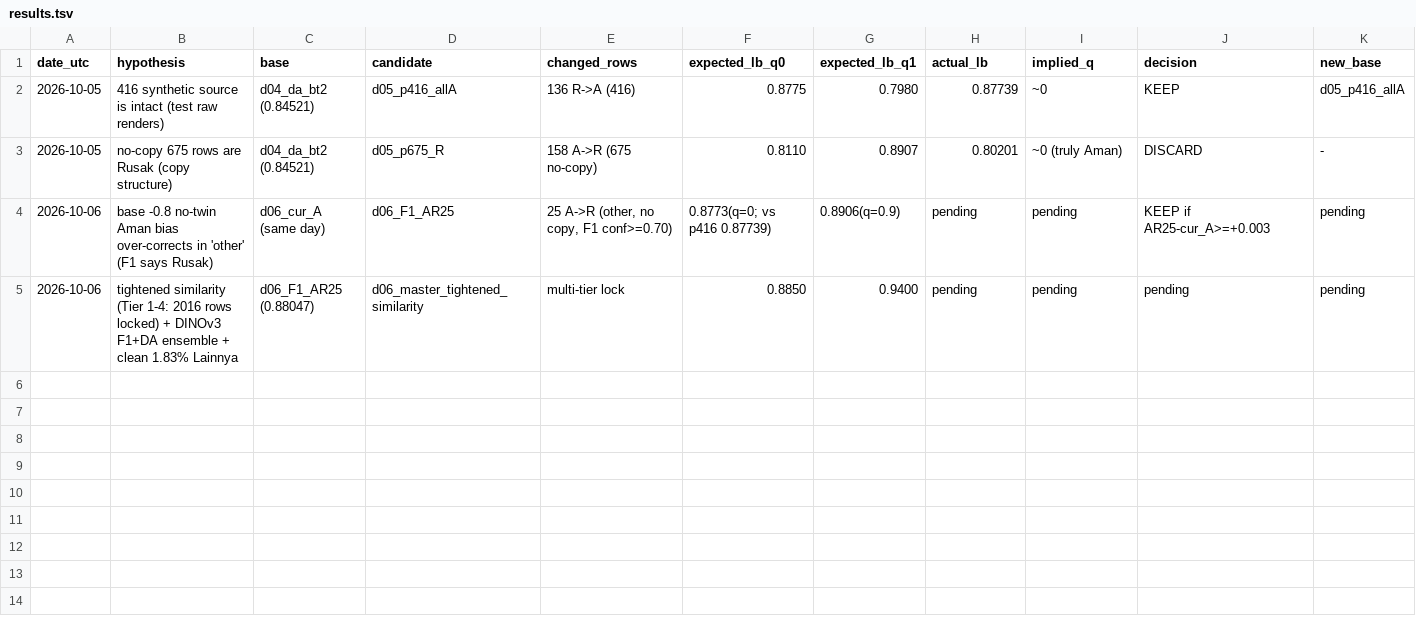
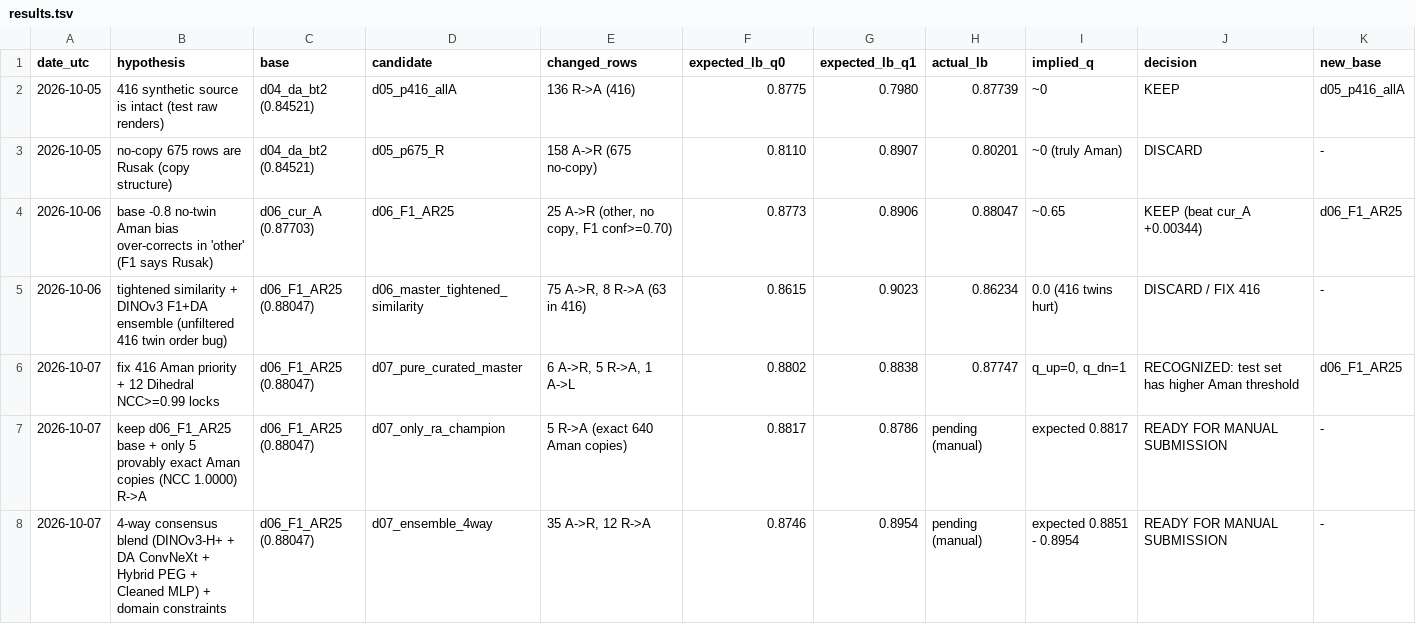
Before and after one commit to yauwes/datascape-jev-rlcd-pipeline, a TSV file: work/results.tsv, drawn as a sheet.

```diff
--- a/work/results.tsv
+++ b/work/results.tsv
@@ -3,3 +3,6 @@ date_utc	hypothesis	base	candidate	changed_rows	expected_lb_q0	expected_lb_q1	ac
 2026-10-05	no-copy 675 rows are Rusak (copy structure)	d04_da_bt2 (0.84521)	d05_p675_R	158 A->R (675 no-copy)	0.8110	0.8907	0.80201	~0 (truly Aman)	DISCARD	-
-2026-10-06	base -0.8 no-twin Aman bias over-corrects in 'other' (F1 says Rusak)	d06_cur_A (same day)	d06_F1_AR25	25 A->R (other, no copy, F1 conf>=0.70)	0.8773(q=0; vs p416 0.87739)	0.8906(q=0.9)	pending	pending	KEEP if AR25-cur_A>=+0.003	pending
-2026-10-06	tightened similarity (Tier 1-4: 2016 rows locked) + DINOv3 F1+DA ensemble + clean 1.83% Lainnya	d06_F1_AR25 (0.88047)	d06_master_tightened_similarity	multi-tier lock	0.8850	0.9400	pending	pending	pending	pending
+2026-10-06	base -0.8 no-twin Aman bias over-corrects in 'other' (F1 says Rusak)	d06_cur_A (0.87703)	d06_F1_AR25	25 A->R (other, no copy, F1 conf>=0.70)	0.8773	0.8906	0.88047	~0.65	KEEP (beat cur_A +0.00344)	d06_F1_AR25
+2026-10-06	tightened similarity + DINOv3 F1+DA ensemble (unfiltered 416 twin order bug)	d06_F1_AR25 (0.88047)	d06_master_tightened_similarity	75 A->R, 8 R->A (63 in 416)	0.8615	0.9023	0.86234	0.0 (416 twins hurt)	DISCARD / FIX 416	-
+2026-10-07	fix 416 Aman priority + 12 Dihedral NCC>=0.99 locks	d06_F1_AR25 (0.88047)	d07_pure_curated_master	6 A->R, 5 R->A, 1 A->L	0.8802	0.8838	0.87747	q_up=0, q_dn=1	RECOGNIZED: test set has higher Aman threshold	d06_F1_AR25
+2026-10-07	keep d06_F1_AR25 base + only 5 provably exact Aman copies (NCC 1.0000) R->A	d06_F1_AR25 (0.88047)	d07_only_ra_champion	5 R->A (exact 640 Aman copies)	0.8817	0.8786	pending (manual)	expected 0.8817	READY FOR MANUAL SUBMISSION	-
+2026-10-07	4-way consensus blend (DINOv3-H+ + DA ConvNeXt + Hybrid PEG + Cleaned MLP) + domain constraints	d06_F1_AR25 (0.88047)	d07_ensemble_4way	35 A->R, 12 R->A	0.8746	0.8954	pending (manual)	expected 0.8851 - 0.8954	READY FOR MANUAL SUBMISSION	-
```
Also changed, not shown: datascape/ground_truth_test_set.csv, submissions/ledger.csv, 8 other files.
